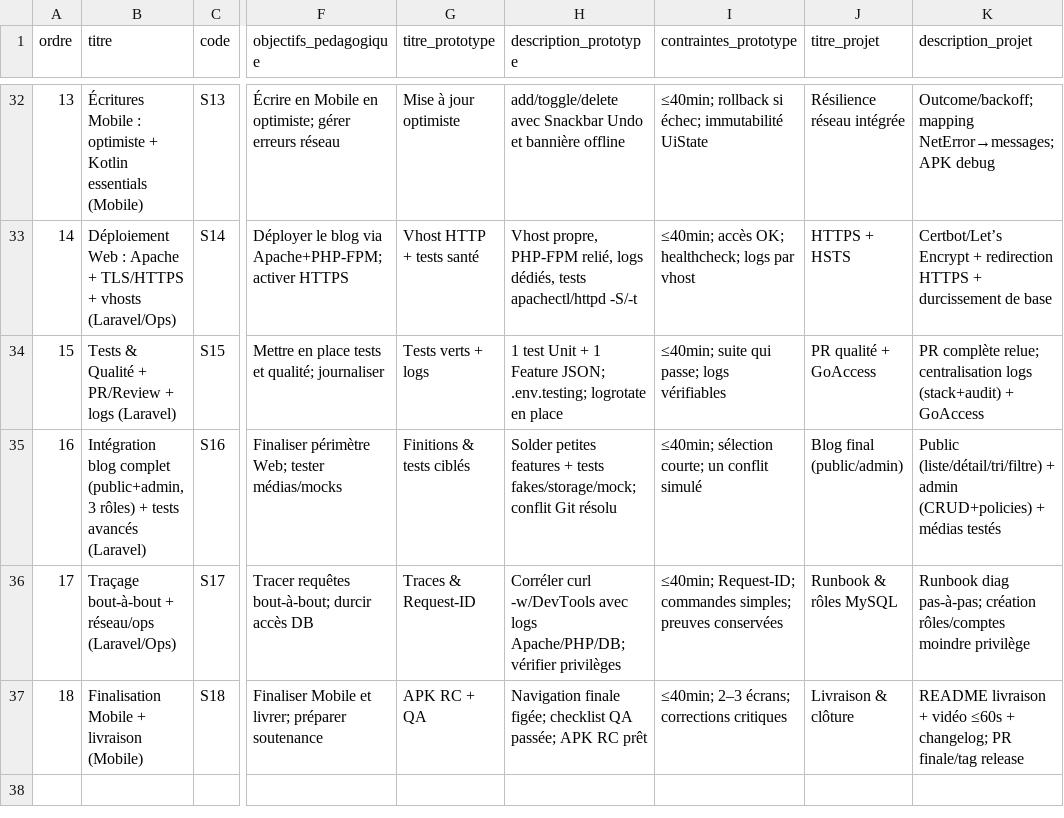
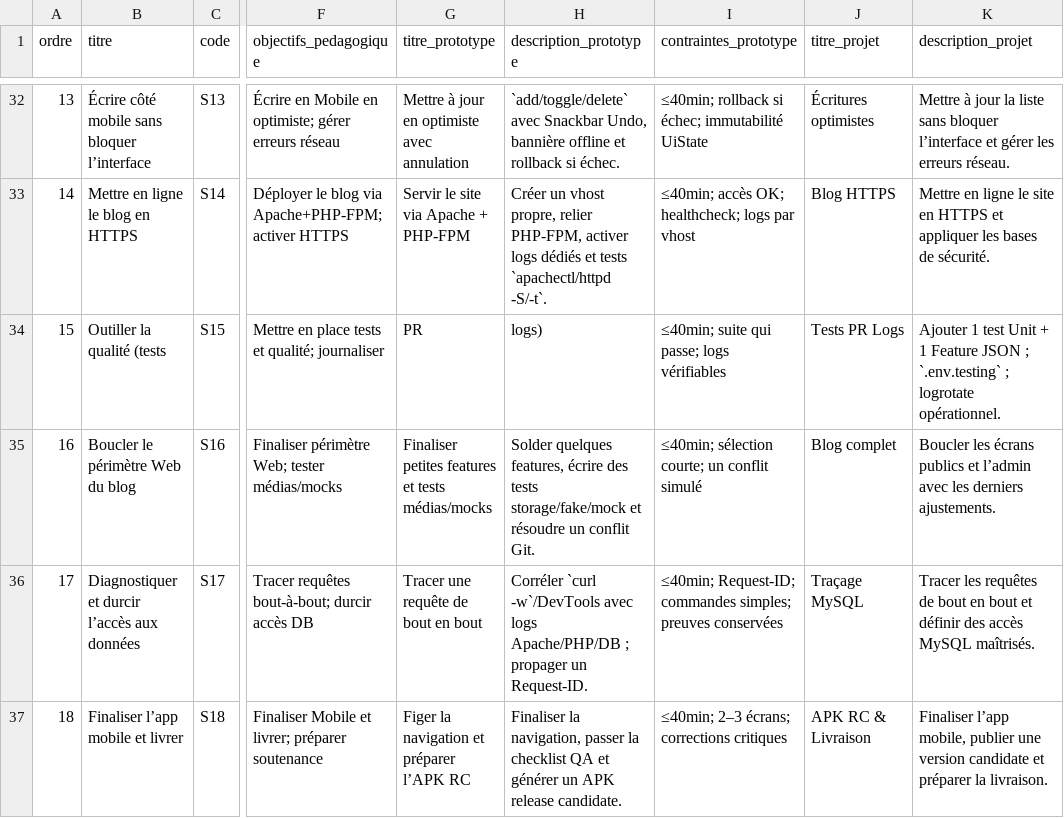
Before and after one commit to solicode-lms/app, a CSV file: modules/PkgSessions/Database/data/sessionFormations.csv, drawn as a sheet; only a part is shown, gaps mark what is left out; the diff covers the shown part only; the diff names each change by its address in the sheet, - before the commit and + after, or states it on an @@ line.

```diff
--- a/modules/PkgSessions/Database/data/sessionFormations.csv
+++ b/modules/PkgSessions/Database/data/sessionFormations.csv
-B32 (titre): Écritures Mobile : optimiste + Kotlin essentials (Mobile)
+B32 (titre): Écrire côté mobile sans bloquer l’interface
-G32 (titre_prototype): Mise à jour optimiste
+G32 (titre_prototype): Mettre à jour en optimiste avec annulation
-H32 (description_prototype): add/toggle/delete avec Snackbar Undo et bannière offline
+H32 (description_prototype): `add/toggle/delete` avec Snackbar Undo, bannière offline et rollback si échec.
-J32 (titre_projet): Résilience réseau intégrée
+J32 (titre_projet): Écritures optimistes
-K32 (description_projet): Outcome/backoff; mapping NetError→messages; APK debug
+K32 (description_projet): Mettre à jour la liste sans bloquer l’interface et gérer les erreurs réseau.
-B33 (titre): Déploiement Web : Apache + TLS/HTTPS + vhosts (Laravel/Ops)
+B33 (titre): Mettre en ligne le blog en HTTPS
-G33 (titre_prototype): Vhost HTTP + tests santé
+G33 (titre_prototype): Servir le site via Apache + PHP-FPM
-H33 (description_prototype): Vhost propre, PHP-FPM relié, logs dédiés, tests apachectl/httpd -S/-t
+H33 (description_prototype): Créer un vhost propre, relier PHP-FPM, activer logs dédiés et tests `apachectl/httpd -S/-t`.
-J33 (titre_projet): HTTPS + HSTS
+J33 (titre_projet): Blog HTTPS
-K33 (description_projet): Certbot/Let’s Encrypt + redirection HTTPS + durcissement de base
+K33 (description_projet): Mettre en ligne le site en HTTPS et appliquer les bases de sécurité.
-B34 (titre): Tests & Qualité + PR/Review + logs (Laravel)
+B34 (titre): Outiller la qualité (tests
-G34 (titre_prototype): Tests verts + logs
+G34 (titre_prototype): PR
-H34 (description_prototype): 1 test Unit + 1 Feature JSON; .env.testing; logrotate en place
+H34 (description_prototype): logs)
-J34 (titre_projet): PR qualité + GoAccess
+J34 (titre_projet): Tests PR Logs
-K34 (description_projet): PR complète relue; centralisation logs (stack+audit) + GoAccess
+K34 (description_projet): Ajouter 1 test Unit + 1 Feature JSON ; `.env.testing` ; logrotate opérationnel.
-B35 (titre): Intégration blog complet (public+admin, 3 rôles) + tests avancés (Laravel)
+B35 (titre): Boucler le périmètre Web du blog
-G35 (titre_prototype): Finitions & tests ciblés
+G35 (titre_prototype): Finaliser petites features et tests médias/mocks
-H35 (description_prototype): Solder petites features + tests fakes/storage/mock; conflit Git résolu
+H35 (description_prototype): Solder quelques features, écrire des tests storage/fake/mock et résoudre un conflit Git.
-J35 (titre_projet): Blog final (public/admin)
+J35 (titre_projet): Blog complet
-K35 (description_projet): Public (liste/détail/tri/filtre) + admin (CRUD+policies) + médias testés
+K35 (description_projet): Boucler les écrans publics et l’admin avec les derniers ajustements.
-B36 (titre): Traçage bout-à-bout + réseau/ops (Laravel/Ops)
+B36 (titre): Diagnostiquer et durcir l’accès aux données
-G36 (titre_prototype): Traces & Request-ID
+G36 (titre_prototype): Tracer une requête de bout en bout
-H36 (description_prototype): Corréler curl -w/DevTools avec logs Apache/PHP/DB; vérifier privilèges
+H36 (description_prototype): Corréler `curl -w`/DevTools avec logs Apache/PHP/DB ; propager un Request-ID.
-J36 (titre_projet): Runbook & rôles MySQL
+J36 (titre_projet): Traçage MySQL
-K36 (description_projet): Runbook diag pas-à-pas; création rôles/comptes moindre privilège
+K36 (description_projet): Tracer les requêtes de bout en bout et définir des accès MySQL maîtrisés.
-B37 (titre): Finalisation Mobile + livraison (Mobile)
+B37 (titre): Finaliser l’app mobile et livrer
-G37 (titre_prototype): APK RC + QA
+G37 (titre_prototype): Figer la navigation et préparer l’APK RC
-H37 (description_prototype): Navigation finale figée; checklist QA passée; APK RC prêt
+H37 (description_prototype): Finaliser la navigation, passer la checklist QA et générer un APK release candidate.
-J37 (titre_projet): Livraison & clôture
+J37 (titre_projet): APK RC & Livraison
-K37 (description_projet): README livraison + vidéo ≤60s + changelog; PR finale/tag release
+K37 (description_projet): Finaliser l’app mobile, publier une version candidate et préparer la livraison.
```
Also changed, not shown: 60 edited cells elsewhere in this file, modules/PkgSessions/Database/data/alignementUas.csv, 5 other files.
